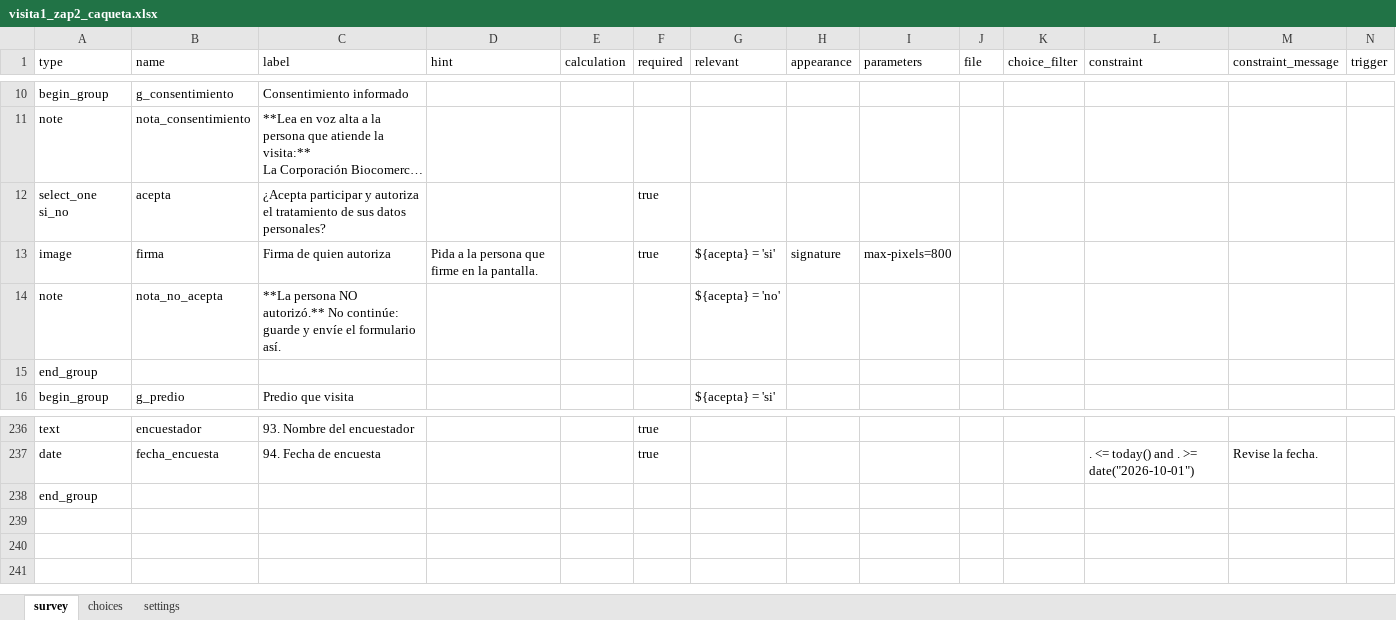
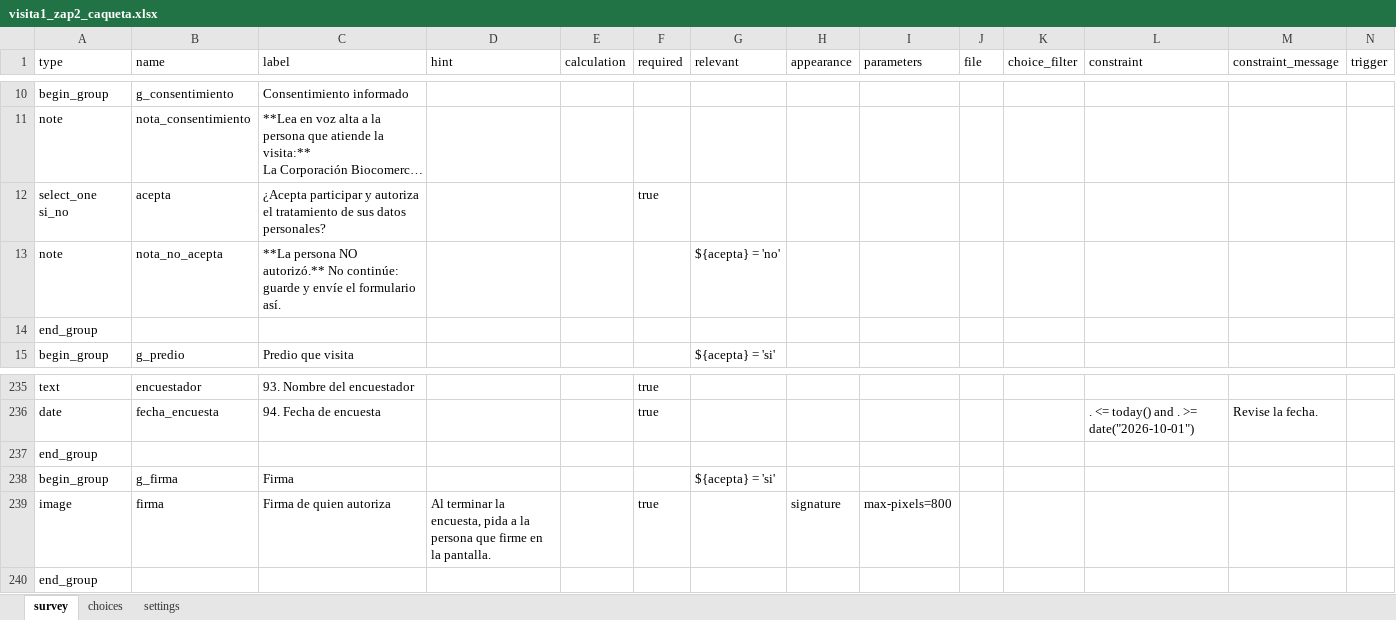
Before and after one commit to diecas8/sigpredial, an Excel workbook: kobo/visita1/visita1_zap2_caqueta.xlsx, sheet survey, drawn as a sheet; only a part is shown, gaps mark what is left out; long unchanged cells end in …; values as stored, in another font and other column widths than the file's, no borders; removed rows and columns are numbered as before the commit, all else as after; rows hold the shown columns only; the diff names each change by its address in the sheet, - before the commit and + after, or states it on an @@ line.

```diff
--- a/kobo/visita1/visita1_zap2_caqueta.xlsx (sheet survey)
+++ b/kobo/visita1/visita1_zap2_caqueta.xlsx (sheet survey)
-row 13: image | firma | Firma de quien autoriza | Pida a la persona que firme en la pantalla. |  | true | ${acepta} = 'si' | signature | max-pixels=800
+row 237: end_group
+row 238: begin_group | g_firma | Firma |  |  |  | ${acepta} = 'si'
+row 239: image | firma | Firma de quien autoriza | Al terminar la encuesta, pida a la persona que firme en la pantalla. |  | true |  | signature | max-pixels=800
```
Also changed, not shown: sheet settings, kobo/visita1/visita1_zap2_meta.xlsx, 4 other files.
